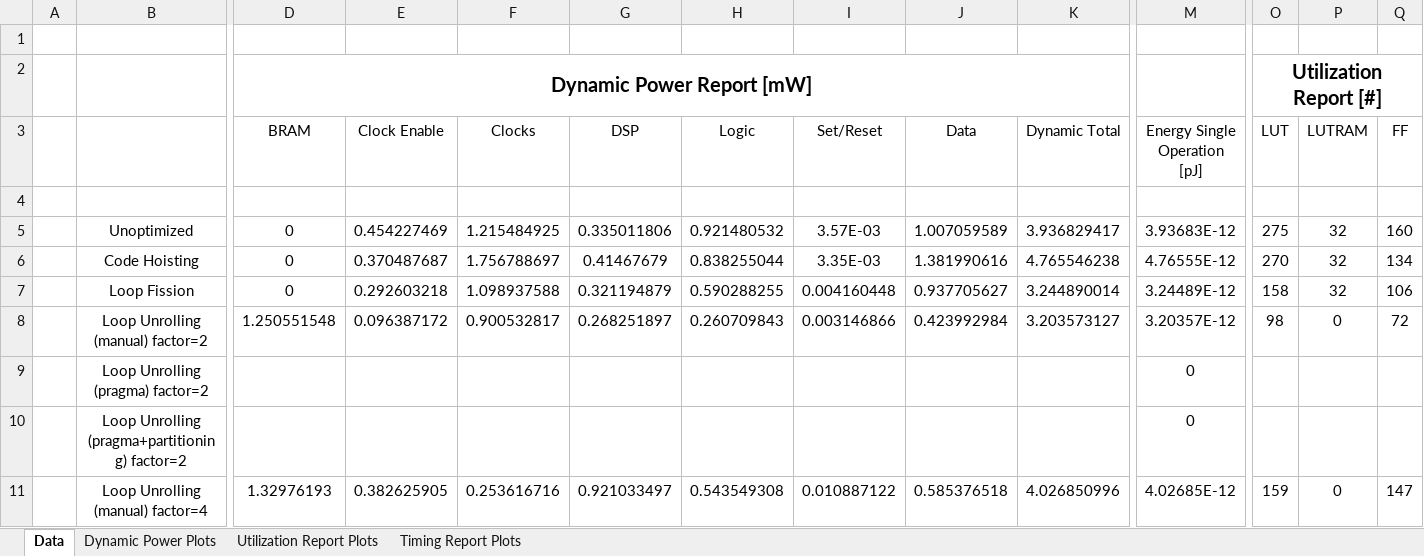
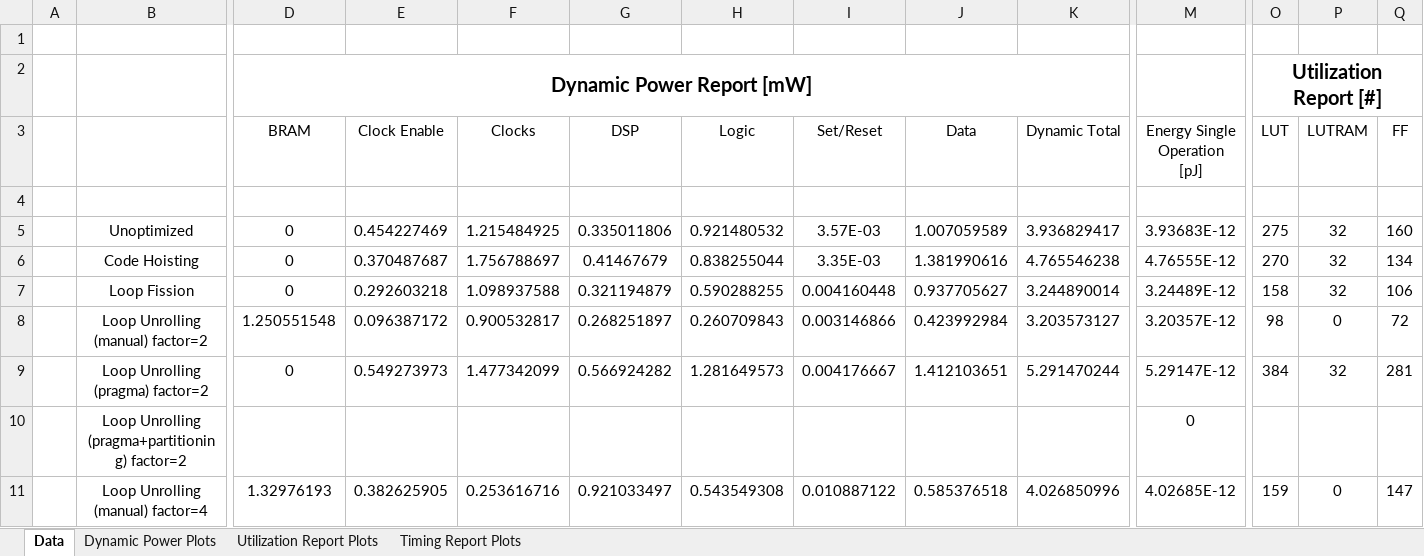
Before and after one commit to gubbriaco/fir-filter-analysis, an Excel workbook: reports/vivado/report-vivado-solutions.xlsx, sheet Data, drawn as a sheet; only a part is shown, gaps mark what is left out; values as stored, in another font and other column widths than the file's, no borders; removed rows and columns are numbered as before the commit, all else as after; rows hold the shown columns only; the diff names each change by its address in the sheet, - before the commit and + after, or states it on an @@ line.

Commit message:
excel report nuovo aggiornato

```diff
--- a/reports/vivado/report-vivado-solutions.xlsx (sheet Data)
+++ b/reports/vivado/report-vivado-solutions.xlsx (sheet Data)
-row 9:  | Loop Unrolling (pragma) factor=2 |  |  |  |  |  |  |  |  | 0
+row 9:  | Loop Unrolling (pragma) factor=2 | 0 | 0.549273973 | 1.477342099 | 0.566924282 | 1.281649573 | 0.004176667 | 1.412103651 | 5.291470244 | 5.29147E-12 | 384 | 32 | 281
```
Also changed, not shown: charts or pictures.
